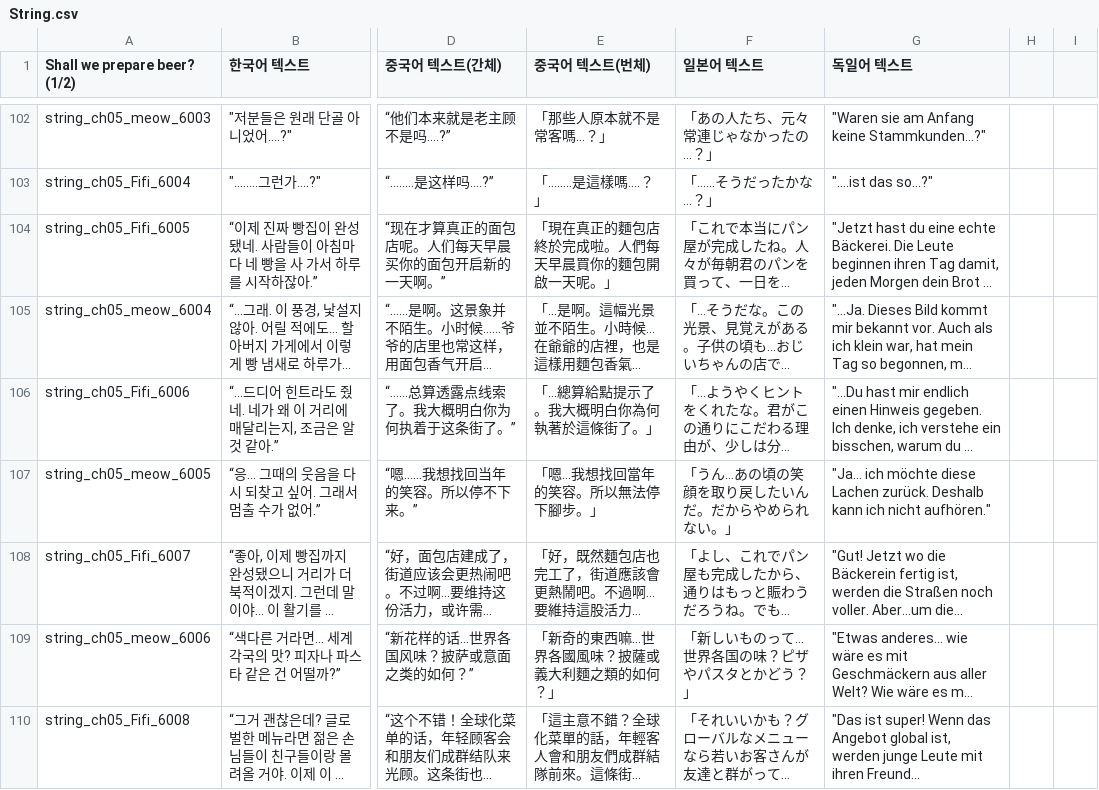
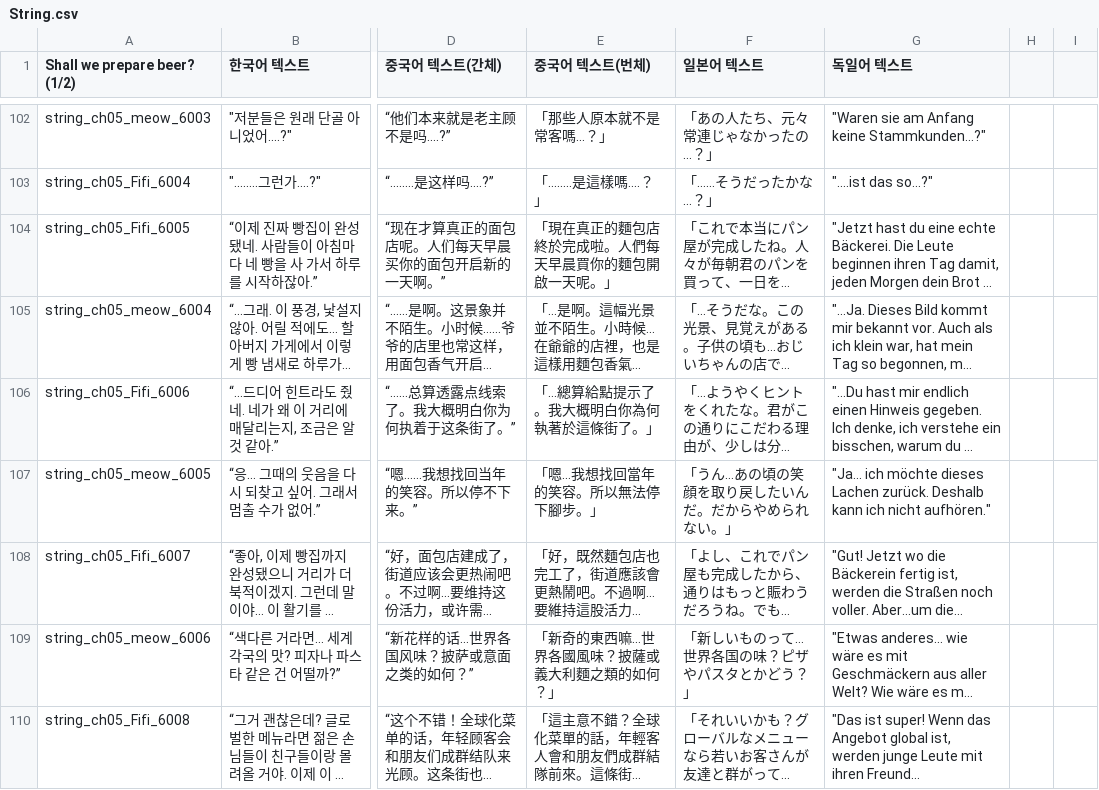
Before and after one commit to tcf1121/Pangtastic, a CSV file: Assets/CSV/String.csv, drawn as a sheet; only a part is shown, gaps mark what is left out; long unchanged cells end in …; the diff covers the shown part only; the diff names each change by its address in the sheet, - before the commit and + after, or states it on an @@ line.

```diff
--- a/Assets/CSV/String.csv
+++ b/Assets/CSV/String.csv
-G107 (독일어 텍스트): …ich möchte diese Lachen zurück.…
+G107 (독일어 텍스트): …ich möchte dieses Lachen zurück.…
```
Also changed, not shown: 1 added row and 43 edited cells elsewhere in this file, Assets/CSV/Dialog.csv, 35 other files.
